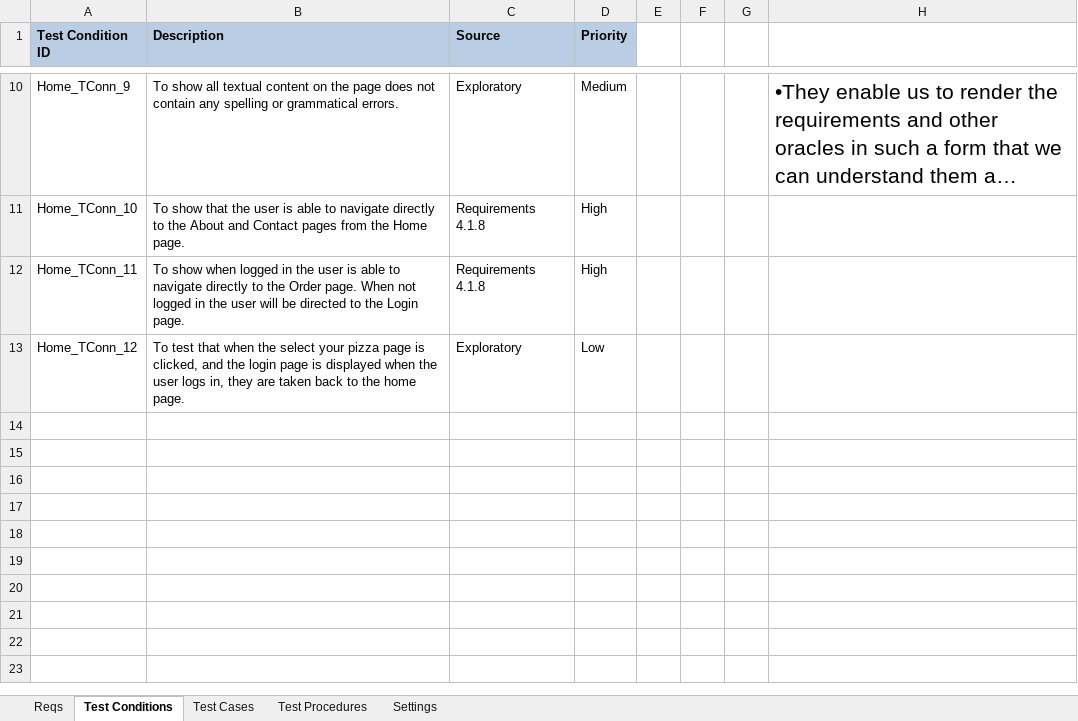
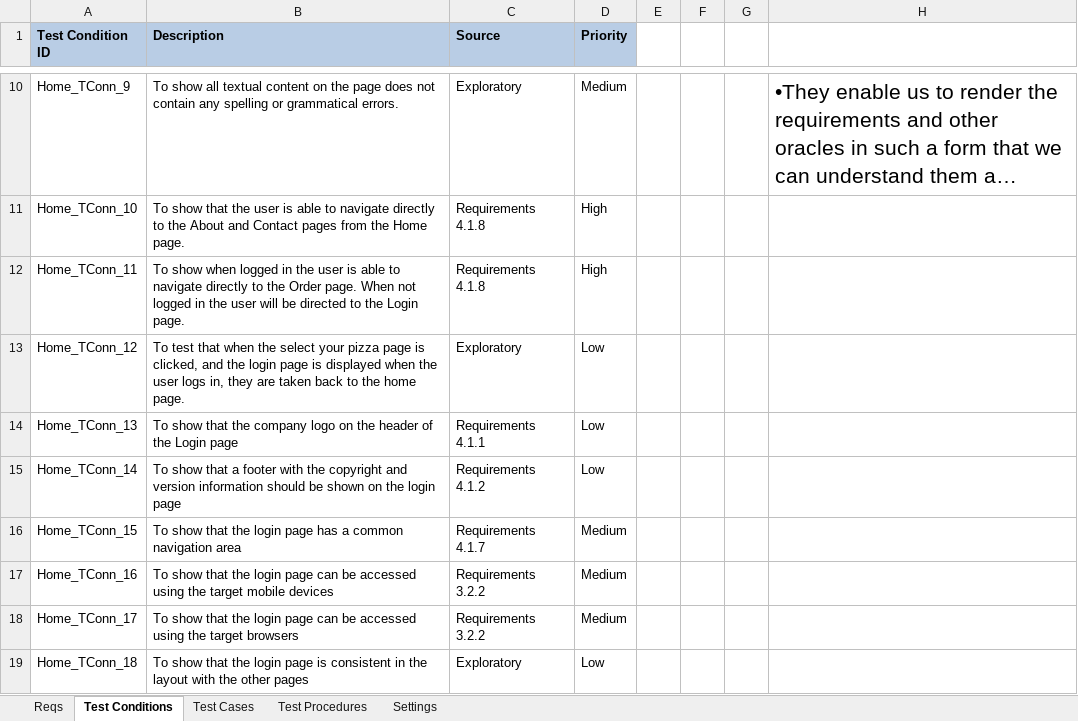
Before and after one commit to KevinOHare/Software-Testing-And-Verification, an Excel workbook: Testing Spreadsheet v.1.2 Home Page.xlsx, sheet Test Conditions, drawn as a sheet; only a part is shown, gaps mark what is left out; long unchanged cells end in …; values as stored, in another font and other column widths than the file's, no borders; the diff names each change by its address in the sheet, - before the commit and + after, or states it on an @@ line.

Commit message:
Final Home Page
The home page with the general tests included.

```diff
--- a/Testing Spreadsheet v.1.2 Home Page.xlsx (sheet Test Conditions)
+++ b/Testing Spreadsheet v.1.2 Home Page.xlsx (sheet Test Conditions)
+row 14: Home_TConn_13 | To show that the company logo on the header of the Login page | Requirements 4.1.1 | Low
+row 15: Home_TConn_14 | To show that a footer with the copyright and version information should be shown on the login page | Requirements 4.1.2 | Low
+row 16: Home_TConn_15 | To show that the login page has a common navigation area | Requirements 4.1.7 | Medium
+row 17: Home_TConn_16 | To show that the login page can be accessed using the target mobile devices | Requirements 3.2.2 | Medium
+row 18: Home_TConn_17 | To show that the login page can be accessed using the target browsers | Requirements 3.2.2 | Medium
+row 19: Home_TConn_18 | To show that the login page is consistent in the layout with the other pages | Exploratory | Low
```
Also changed, not shown: sheet Test Cases, sheet Test Procedures, formulas that keep their value, charts or pictures.
